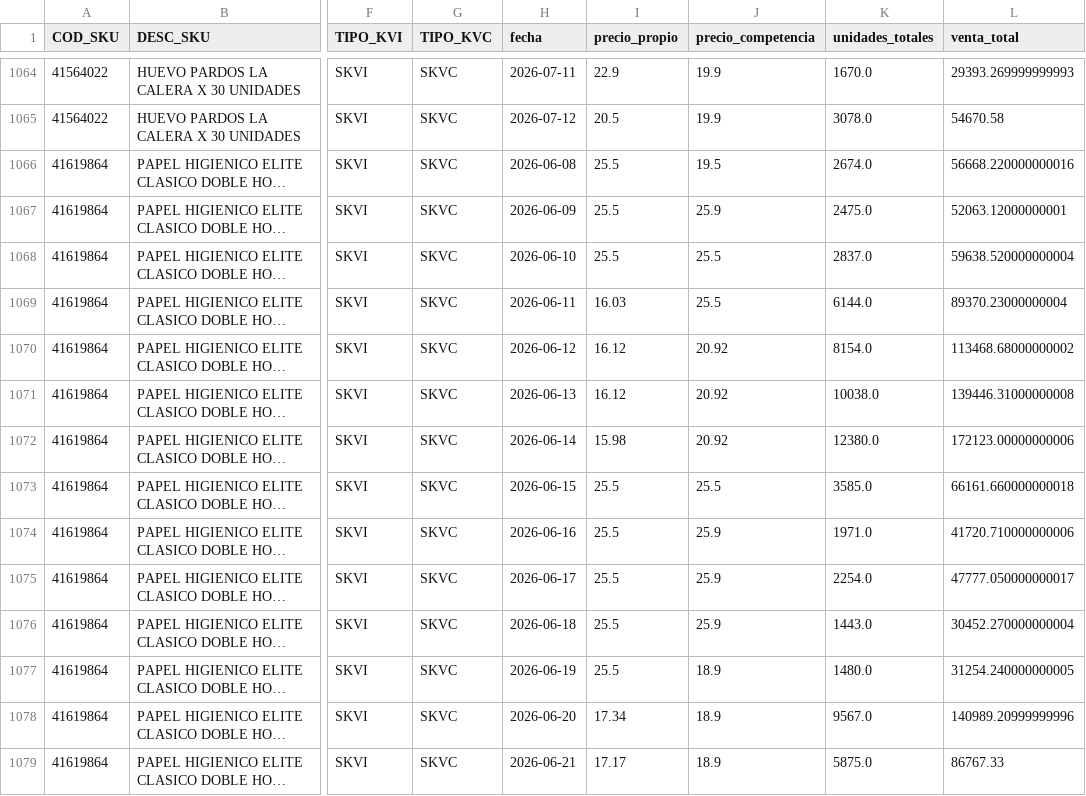
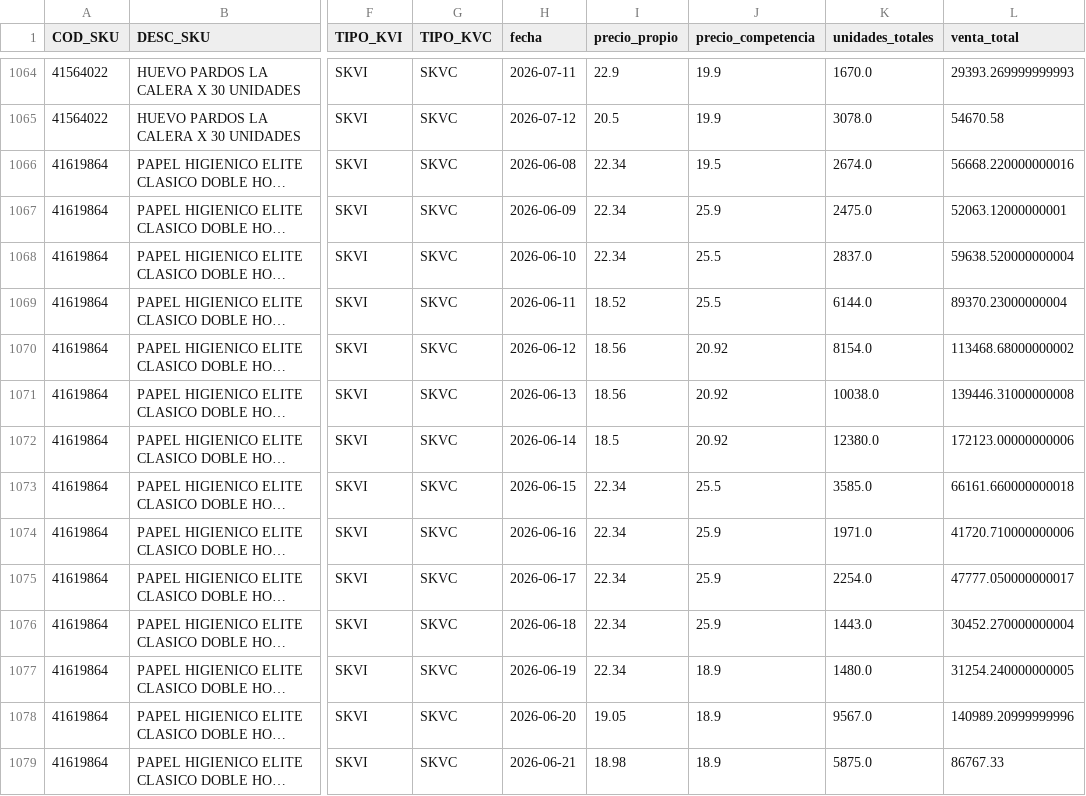
Before and after one commit to D4rkPatata/Price_Chatbot_PLAIWEEK, a CSV file: data/precios.csv, drawn as a sheet; only a part is shown, gaps mark what is left out; long unchanged cells end in …; the diff covers the shown part only; the diff names each change by its address in the sheet, - before the commit and + after, or states it on an @@ line.

```diff
--- a/data/precios.csv
+++ b/data/precios.csv
-I1066:I1068 (precio_propio): 25.5
+I1066:I1068 (precio_propio): 22.34
-I1069 (precio_propio): 16.03
+I1069 (precio_propio): 18.52
-I1070:I1071 (precio_propio): 16.12
+I1070:I1071 (precio_propio): 18.56
-I1072 (precio_propio): 15.98
+I1072 (precio_propio): 18.5
-I1073:I1077 (precio_propio): 25.5
+I1073:I1077 (precio_propio): 22.34
-I1078 (precio_propio): 17.34
+I1078 (precio_propio): 19.05
-I1079 (precio_propio): 17.17
+I1079 (precio_propio): 18.98
```
Also changed, not shown: 3 added rows and 21 edited cells elsewhere in this file, data/sku.csv, 3 other files.
